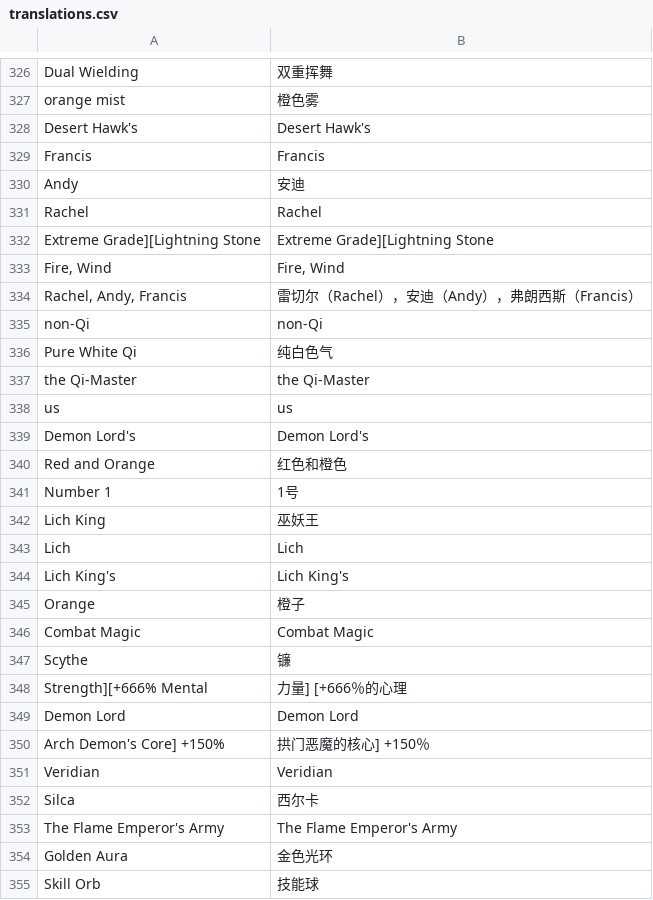
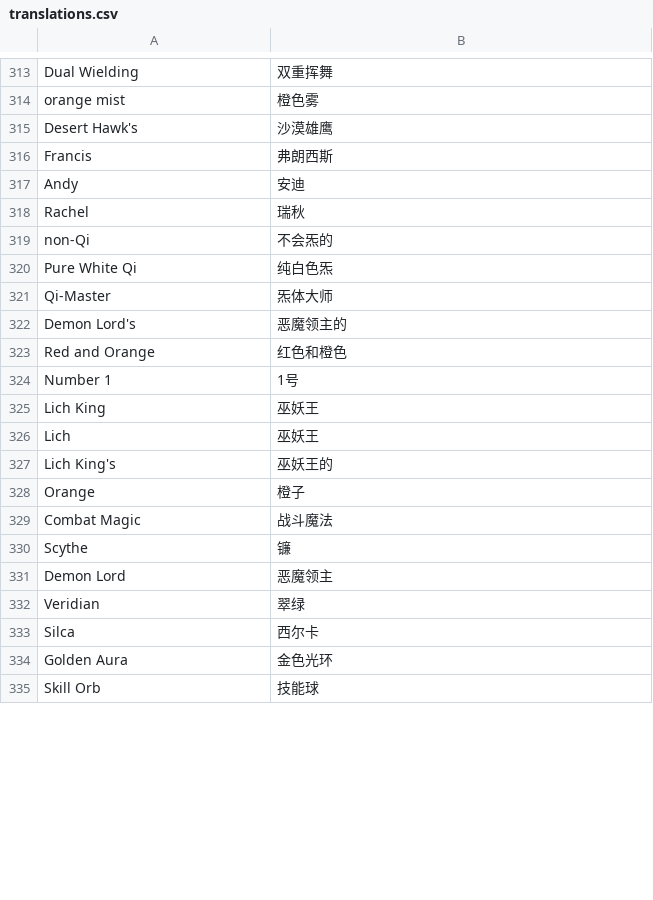
Before and after one commit to zhongxinlei/crawl4ai_wattpad_test, a CSV file: names/translations.csv, drawn as a sheet; only a part is shown, gaps mark what is left out; the diff covers the shown part only.

Commit message:
added translation.csv from 399 to 597

```diff
--- a/names/translations.csv
+++ b/names/translations.csv
@@ -327,14 +314,10 @@ Dual Wielding,双重挥舞
 orange mist,橙色雾
-Desert Hawk's,Desert Hawk's
-Francis,Francis
+Desert Hawk's,沙漠雄鹰
+Francis,弗朗西斯
 Andy,安迪
-Rachel,Rachel
-Extreme Grade][Lightning Stone,Extreme Grade][Lightning Stone
-"Fire, Wind","Fire, Wind"
-"Rachel, Andy, Francis",雷切尔（Rachel），安迪（Andy），弗朗西斯（Francis）
-non-Qi,non-Qi
-Pure White Qi,纯白色气
-the Qi-Master,the Qi-Master
-us,us
-Demon Lord's,Demon Lord's
+Rachel,瑞秋
+non-Qi,不会炁的
+Pure White Qi,纯白色炁
+Qi-Master,炁体大师
+Demon Lord's,恶魔领主的
 Red and Orange,红色和橙色
@@ -342,13 +325,10 @@ Number 1,1号
 Lich King,巫妖王
-Lich,Lich
-Lich King's,Lich King's
+Lich,巫妖王
+Lich King's,巫妖王的
 Orange,橙子
-Combat Magic,Combat Magic
+Combat Magic,战斗魔法
 Scythe,镰
-Strength][+666% Mental,力量] [+666％的心理
-Demon Lord,Demon Lord
-Arch Demon's Core] +150%,拱门恶魔的核心] +150％
-Veridian,Veridian
+Demon Lord,恶魔领主
+Veridian,翠绿
 Silca,西尔卡
-The Flame Emperor's Army,The Flame Emperor's Army
 Golden Aura,金色光环
```
Also changed, not shown: 4 added rows, 35 removed rows and 40 edited cells elsewhere in this file.
